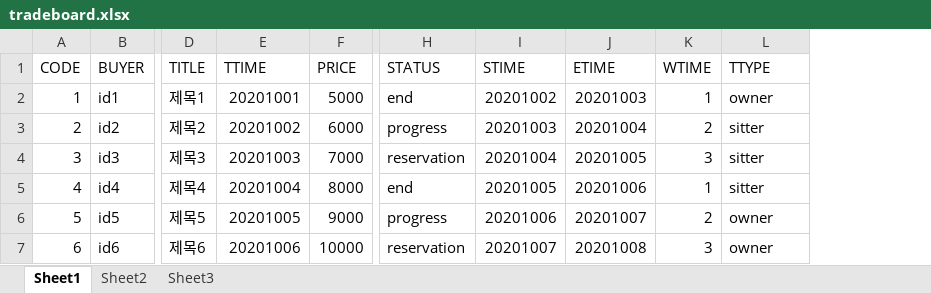
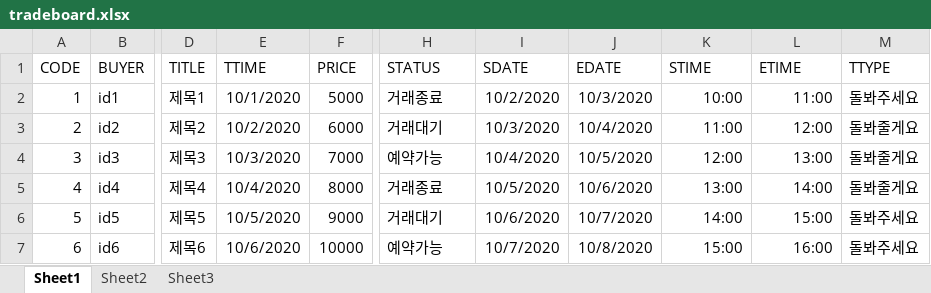
Before and after one commit to choihyeongjun/AnimalMate, an Excel workbook: animalMate/src/db/tradeboard.xlsx, sheet Sheet1, drawn as a sheet; only a part is shown, gaps mark what is left out; values as stored, in another font and other column widths than the file's, no borders; removed rows and columns are numbered as before the commit, all else as after; the diff covers the shown part only; the diff names each change by its address in the sheet, - before the commit and + after, or states it on an @@ line.

```diff
--- a/animalMate/src/db/tradeboard.xlsx (sheet Sheet1)
+++ b/animalMate/src/db/tradeboard.xlsx (sheet Sheet1)
+column I (SDATE), rows 2-7: 10/2/2020 | 10/3/2020 | 10/4/2020 | 10/5/2020 | 10/6/2020 | 10/7/2020
+column J (EDATE), rows 2-7: 10/3/2020 | 10/4/2020 | 10/5/2020 | 10/6/2020 | 10/7/2020 | 10/8/2020
-column K (WTIME), rows 2-7: 1 | 2 | 3 | 1 | 2 | 3
-E2 (TTIME): 20201001
+E2 (TTIME): 10/1/2020
-H2 (STATUS): end
+H2 (STATUS): 거래종료
-K2 (STIME): 20201002
+K2 (STIME): 10:00
-L2 (ETIME): 20201003
+L2 (ETIME): 11:00
-M2 (TTYPE): owner
+M2 (TTYPE): 돌봐주세요
-E3 (TTIME): 20201002
+E3 (TTIME): 10/2/2020
-H3 (STATUS): progress
+H3 (STATUS): 거래대기
-K3 (STIME): 20201003
+K3 (STIME): 11:00
-L3 (ETIME): 20201004
+L3 (ETIME): 12:00
-M3:M5 (TTYPE): sitter
+M3:M5 (TTYPE): 돌봐줄게요
-E4 (TTIME): 20201003
+E4 (TTIME): 10/3/2020
-H4 (STATUS): reservation
+H4 (STATUS): 예약가능
-K4 (STIME): 20201004
+K4 (STIME): 12:00
-L4 (ETIME): 20201005
+L4 (ETIME): 13:00
-E5 (TTIME): 20201004
+E5 (TTIME): 10/4/2020
-H5 (STATUS): end
+H5 (STATUS): 거래종료
-K5 (STIME): 20201005
+K5 (STIME): 13:00
-L5 (ETIME): 20201006
+L5 (ETIME): 14:00
-E6 (TTIME): 20201005
+E6 (TTIME): 10/5/2020
-H6 (STATUS): progress
+H6 (STATUS): 거래대기
-K6 (STIME): 20201006
+K6 (STIME): 14:00
-L6 (ETIME): 20201007
+L6 (ETIME): 15:00
-M6:M7 (TTYPE): owner
+M6:M7 (TTYPE): 돌봐주세요
-E7 (TTIME): 20201006
+E7 (TTIME): 10/6/2020
-H7 (STATUS): reservation
+H7 (STATUS): 예약가능
-K7 (STIME): 20201007
+K7 (STIME): 15:00
-L7 (ETIME): 20201008
+L7 (ETIME): 16:00
```
Also changed, not shown: 70 edited cells elsewhere in this sheet, animalMate/src/db/members.xlsx, 4 other files.
